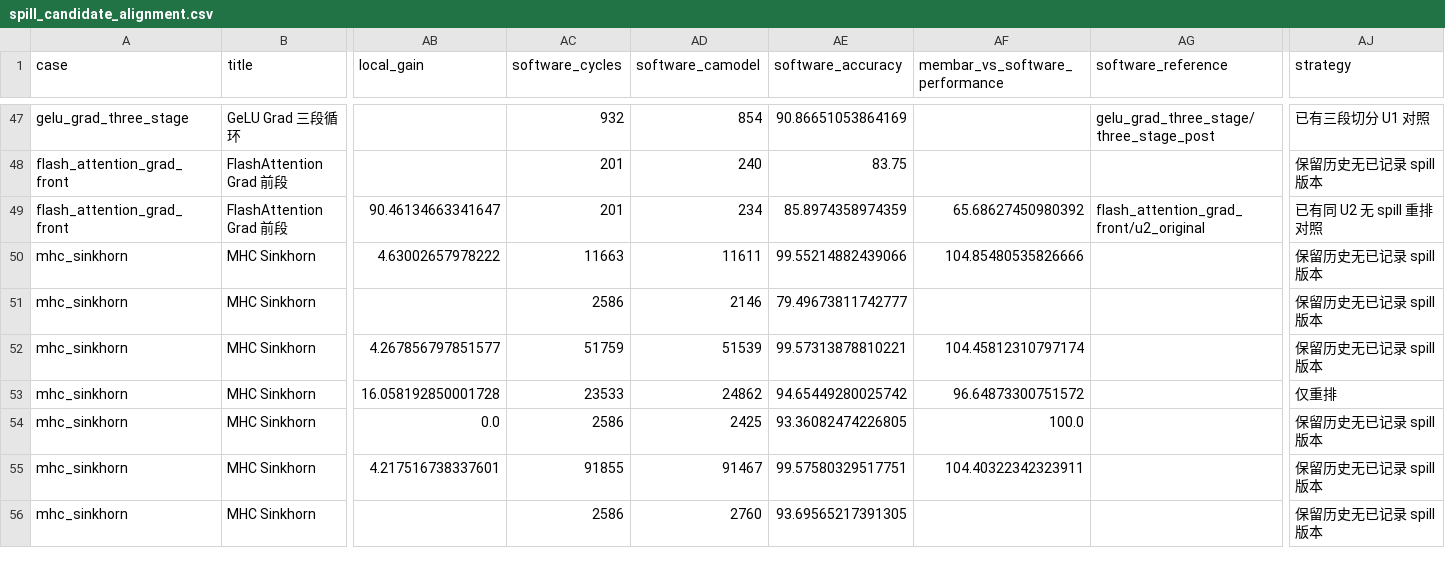
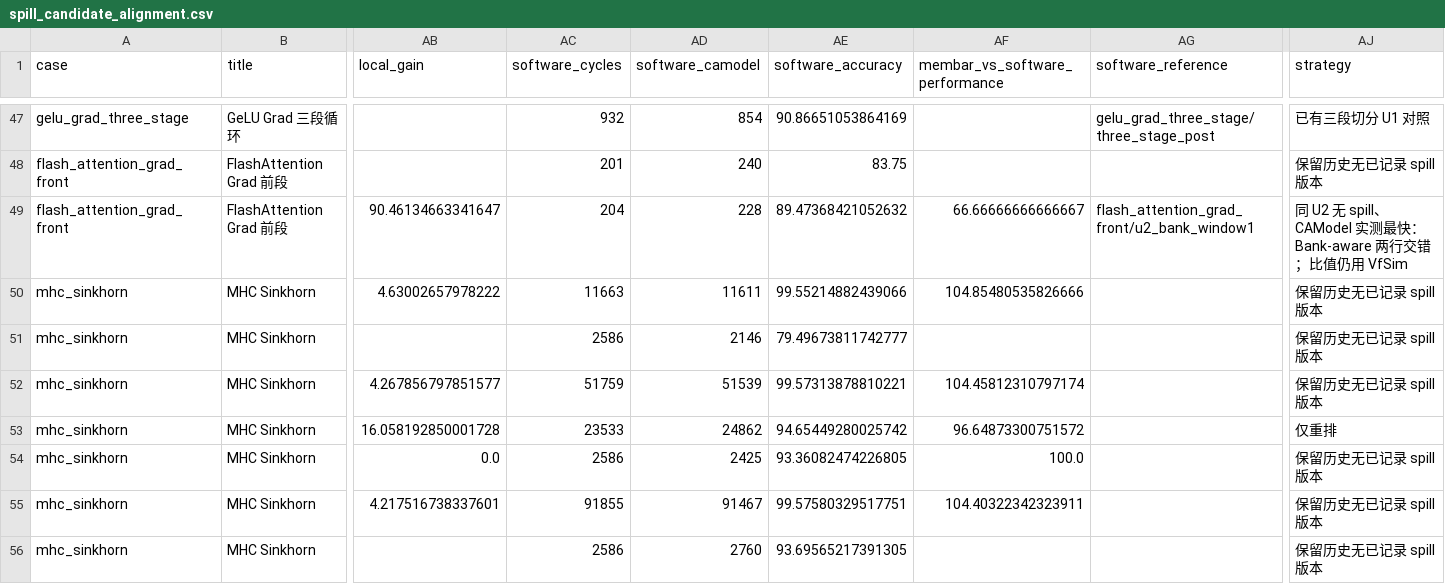
Before and after one commit to wang-chonghao/membar_results, a CSV file: spill_candidate_alignment.csv, drawn as a sheet; only a part is shown, gaps mark what is left out; the diff names each change by its address in the sheet, - before the commit and + after, or states it on an @@ line.

```diff
--- a/spill_candidate_alignment.csv
+++ b/spill_candidate_alignment.csv
-AC49 (software_cycles): 201
+AC49 (software_cycles): 204
-AD49 (software_camodel): 234
+AD49 (software_camodel): 228
-AE49 (software_accuracy): 85.8974358974359
+AE49 (software_accuracy): 89.47368421052632
-AF49 (membar_vs_software_performance): 65.68627450980392
+AF49 (membar_vs_software_performance): 66.66666666666667
-AG49 (software_reference): flash_attention_grad_front/u2_original
+AG49 (software_reference): flash_attention_grad_front/u2_bank_window1
-AJ49 (strategy): 已有同 U2 无 spill 重排对照
+AJ49 (strategy): 同 U2 无 spill、CAModel 实测最快：Bank-aware 两行交错；比值仍用 VfSim
```
Also changed, not shown: 52 other files.
